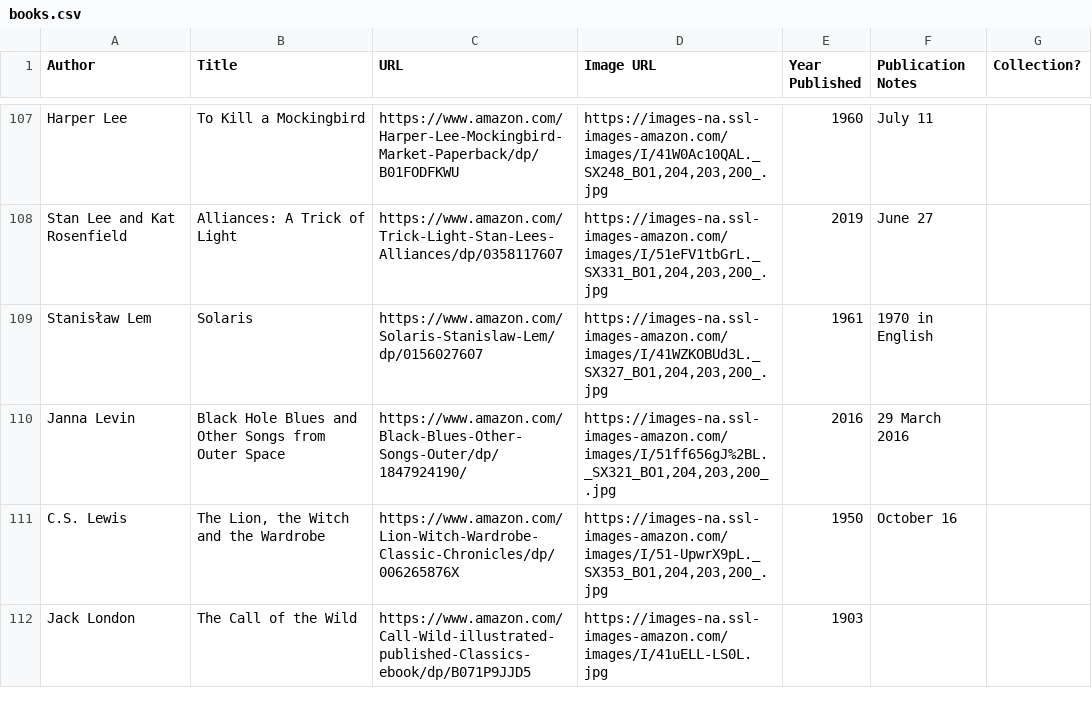
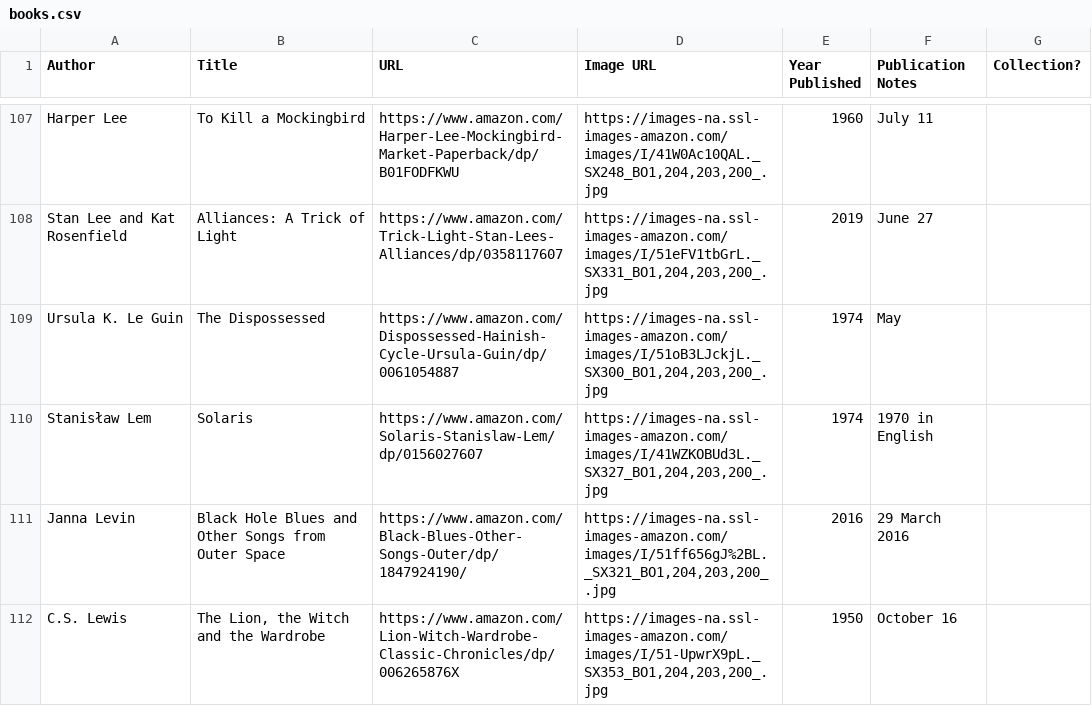
Before and after one commit to eio/books, a CSV file: data/books.csv, drawn as a sheet; only a part is shown, gaps mark what is left out; the shorter side is filled out with more unchanged rows.

Commit message:
the dispossessed

```diff
--- a/data/books.csv
+++ b/data/books.csv
@@ -108,3 +108,4 @@ Harper Lee,To Kill a Mockingbird,https://www.amazon.com/Harper-Lee-Mockingbird-M
 Stan Lee and Kat Rosenfield,Alliances: A Trick of Light,https://www.amazon.com/Trick-Light-Stan-Lees-Alliances/dp/0358117607,"https://images-na.ssl-images-amazon.com/images/I/51eFV1tbGrL._SX331_BO1,204,203,200_.jpg",2019,June 27,
-Stanisław Lem,Solaris,https://www.amazon.com/Solaris-Stanislaw-Lem/dp/0156027607,"https://images-na.ssl-images-amazon.com/images/I/41WZKOBUd3L._SX327_BO1,204,203,200_.jpg",1961,1970 in English,
+Ursula K. Le Guin,The Dispossessed,https://www.amazon.com/Dispossessed-Hainish-Cycle-Ursula-Guin/dp/0061054887,"https://images-na.ssl-images-amazon.com/images/I/51oB3LJckjL._SX300_BO1,204,203,200_.jpg",1974,May,
+Stanisław Lem,Solaris,https://www.amazon.com/Solaris-Stanislaw-Lem/dp/0156027607,"https://images-na.ssl-images-amazon.com/images/I/41WZKOBUd3L._SX327_BO1,204,203,200_.jpg",1974,1970 in English,
 Janna Levin,Black Hole Blues and Other Songs from Outer Space,https://www.amazon.com/Black-Blues-Other-Songs-Outer/dp/1847924190/,"https://images-na.ssl-images-amazon.com/images/I/51ff656gJ%2BL._SX321_BO1,204,203,200_.jpg",2016,29 March 2016,
```
Also changed, not shown: 2 other files.
